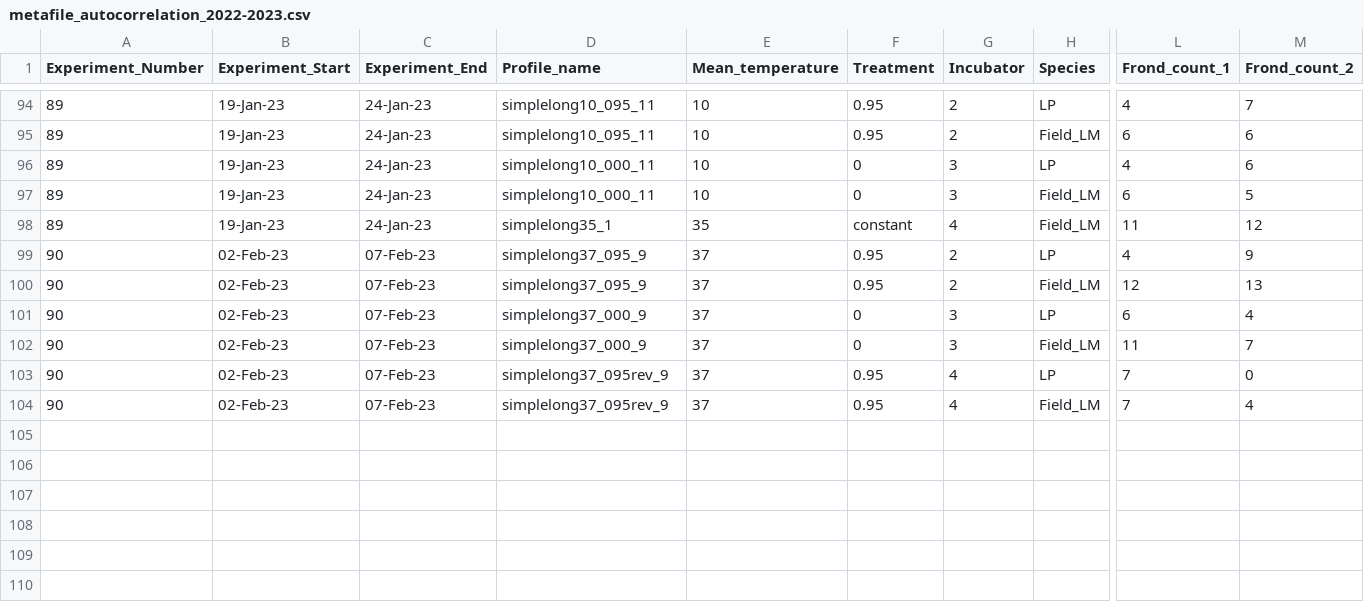
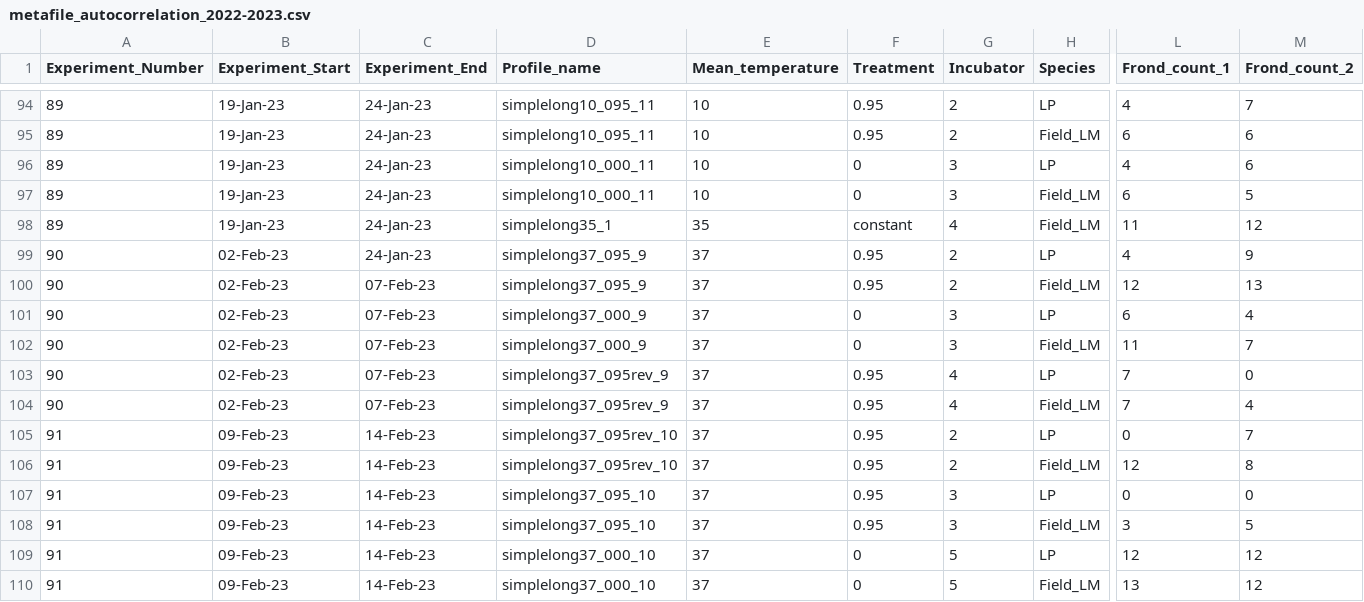
Before and after one commit to Cuddington-Lab/thermal-experiments, a CSV file: metafile_autocorrelation_2022-2023.csv, drawn as a sheet; only a part is shown, gaps mark what is left out; rows hold the shown columns only; the diff names each change by its address in the sheet, - before the commit and + after, or states it on an @@ line.

Commit message:
Add files via upload
e91 results -A

```diff
--- a/metafile_autocorrelation_2022-2023.csv
+++ b/metafile_autocorrelation_2022-2023.csv
-C99 (Experiment_End): 07-Feb-23
+C99 (Experiment_End): 24-Jan-23
+row 105: 91 | 09-Feb-23 | 14-Feb-23 | simplelong37_095rev_10 | 37 | 0.95 | 2 | LP | 0 | 7
+row 106: 91 | 09-Feb-23 | 14-Feb-23 | simplelong37_095rev_10 | 37 | 0.95 | 2 | Field_LM | 12 | 8
+row 107: 91 | 09-Feb-23 | 14-Feb-23 | simplelong37_095_10 | 37 | 0.95 | 3 | LP | 0 | 0
+row 108: 91 | 09-Feb-23 | 14-Feb-23 | simplelong37_095_10 | 37 | 0.95 | 3 | Field_LM | 3 | 5
+row 109: 91 | 09-Feb-23 | 14-Feb-23 | simplelong37_000_10 | 37 | 0 | 5 | LP | 12 | 12
+row 110: 91 | 09-Feb-23 | 14-Feb-23 | simplelong37_000_10 | 37 | 0 | 5 | Field_LM | 13 | 12
```
